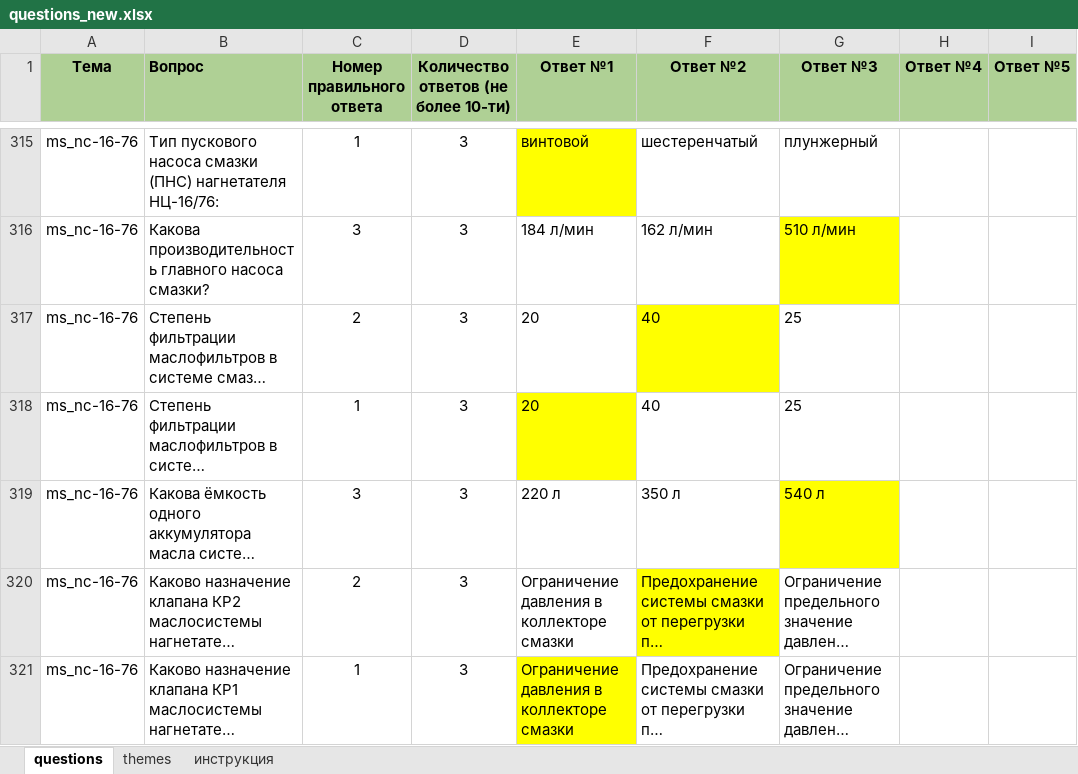
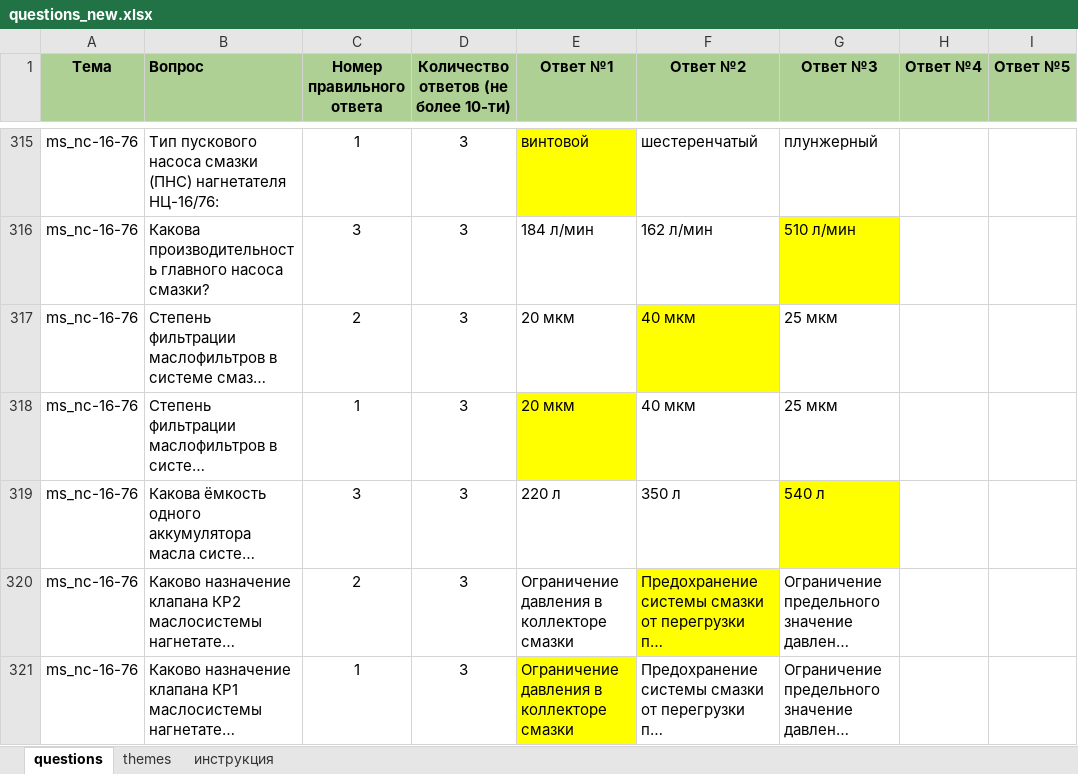
Before and after one commit to qaser/quiz_bot, an Excel workbook: questions_new.xlsx, sheet questions, drawn as a sheet; only a part is shown, gaps mark what is left out; long unchanged cells end in …; values as stored, in another font and other column widths than the file's, no borders; the diff names each change by its address in the sheet, - before the commit and + after, or states it on an @@ line.

```diff
--- a/questions_new.xlsx (sheet questions)
+++ b/questions_new.xlsx (sheet questions)
-E317:E318 (Ответ №1): 20
+E317:E318 (Ответ №1): 20 мкм
-F317:F318 (Ответ №2): 40
+F317:F318 (Ответ №2): 40 мкм
-G317:G318 (Ответ №3): 25
+G317:G318 (Ответ №3): 25 мкм
```
Also changed, not shown: 3 other files.
